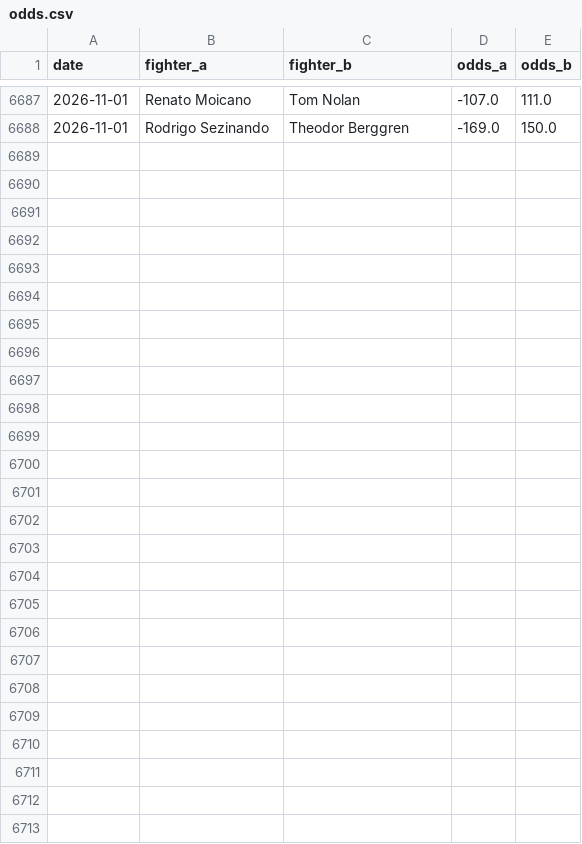
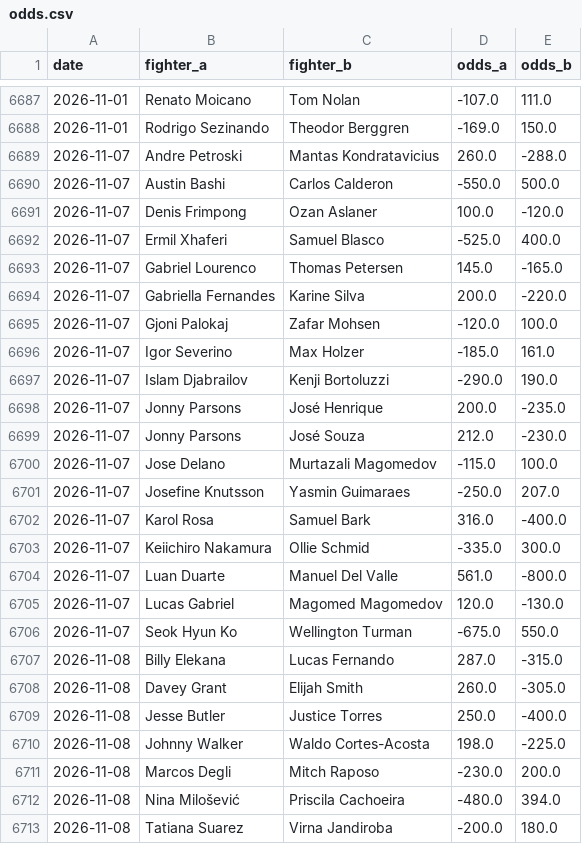
Before and after one commit to Klukemma/YourMMA, a CSV file: engine/data/odds.csv, drawn as a sheet; only a part is shown, gaps mark what is left out.

```diff
--- a/engine/data/odds.csv
+++ b/engine/data/odds.csv
@@ -6688 +6688,26 @@ date,fighter_a,fighter_b,odds_a,odds_b
 2026-11-01,Rodrigo Sezinando,Theodor Berggren,-169.0,150.0
+2026-11-07,Andre Petroski,Mantas Kondratavicius,260.0,-288.0
+2026-11-07,Austin Bashi,Carlos Calderon,-550.0,500.0
+2026-11-07,Denis Frimpong,Ozan Aslaner,100.0,-120.0
+2026-11-07,Ermil Xhaferi,Samuel Blasco,-525.0,400.0
+2026-11-07,Gabriel Lourenco,Thomas Petersen,145.0,-165.0
+2026-11-07,Gabriella Fernandes,Karine Silva,200.0,-220.0
+2026-11-07,Gjoni Palokaj,Zafar Mohsen,-120.0,100.0
+2026-11-07,Igor Severino,Max Holzer,-185.0,161.0
+2026-11-07,Islam Djabrailov,Kenji Bortoluzzi,-290.0,190.0
+2026-11-07,Jonny Parsons,José Henrique,200.0,-235.0
+2026-11-07,Jonny Parsons,José Souza,212.0,-230.0
+2026-11-07,Jose Delano,Murtazali Magomedov,-115.0,100.0
+2026-11-07,Josefine Knutsson,Yasmin Guimaraes,-250.0,207.0
+2026-11-07,Karol Rosa,Samuel Bark,316.0,-400.0
+2026-11-07,Keiichiro Nakamura,Ollie Schmid,-335.0,300.0
+2026-11-07,Luan Duarte,Manuel Del Valle,561.0,-800.0
+2026-11-07,Lucas Gabriel,Magomed Magomedov,120.0,-130.0
+2026-11-07,Seok Hyun Ko,Wellington Turman,-675.0,550.0
+2026-11-08,Billy Elekana,Lucas Fernando,287.0,-315.0
+2026-11-08,Davey Grant,Elijah Smith,260.0,-305.0
+2026-11-08,Jesse Butler,Justice Torres,250.0,-400.0
+2026-11-08,Johnny Walker,Waldo Cortes-Acosta,198.0,-225.0
+2026-11-08,Marcos Degli,Mitch Raposo,-230.0,200.0
+2026-11-08,Nina Milošević,Priscila Cachoeira,-480.0,394.0
+2026-11-08,Tatiana Suarez,Virna Jandiroba,-200.0,180.0
```
Also changed, not shown: 45 other files.
